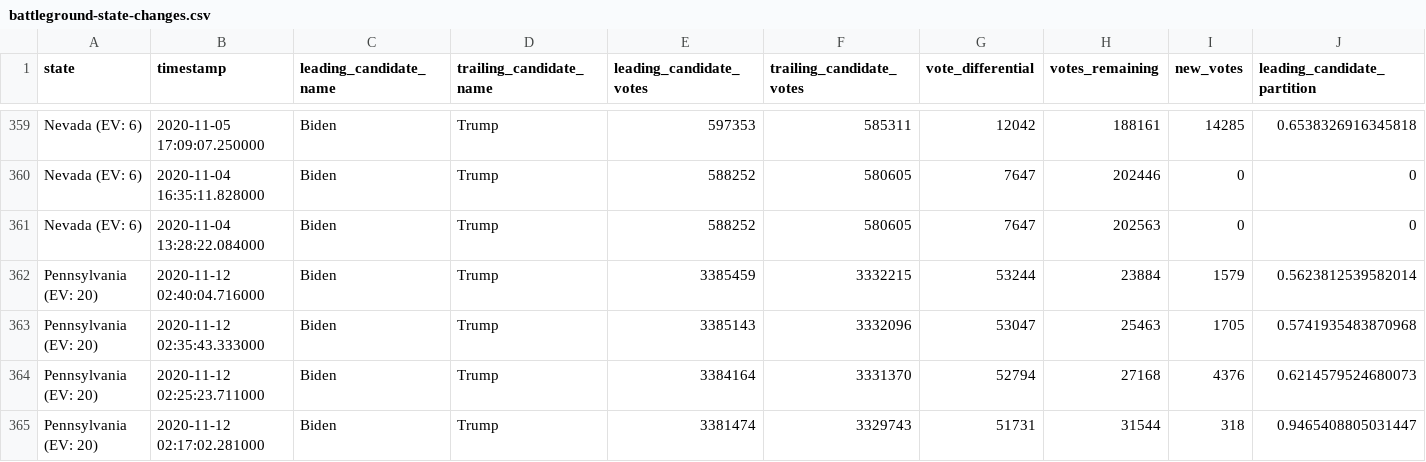
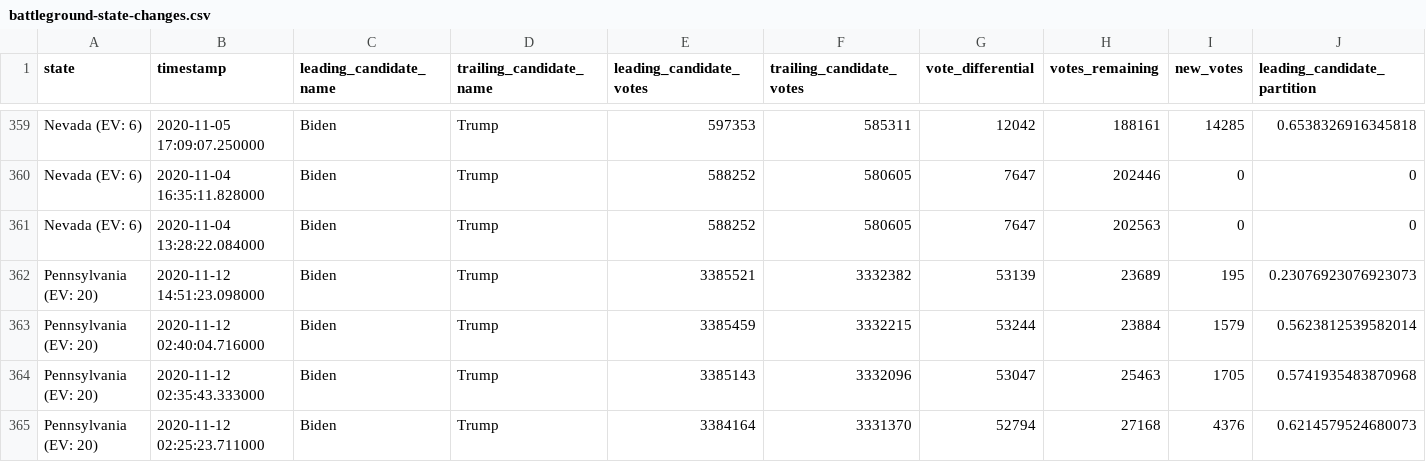
Before and after one commit to DanSimon/nyt-2020-election-scraper, a CSV file: battleground-state-changes.csv, drawn as a sheet; only a part is shown, gaps mark what is left out; the shorter side is filled out with more unchanged rows; rows hold the shown columns only; the diff names each change by its address in the sheet, - before the commit and + after, or states it on an @@ line.

```diff
--- a/battleground-state-changes.csv
+++ b/battleground-state-changes.csv
+row 362: Pennsylvania (EV: 20) | 2020-11-12 14:51:23.098000 | Biden | Trump | 3385521 | 3332382 | 53139 | 23689 | 195 | 0.23076923076923073
```
Also changed, not shown: 4 other files.
